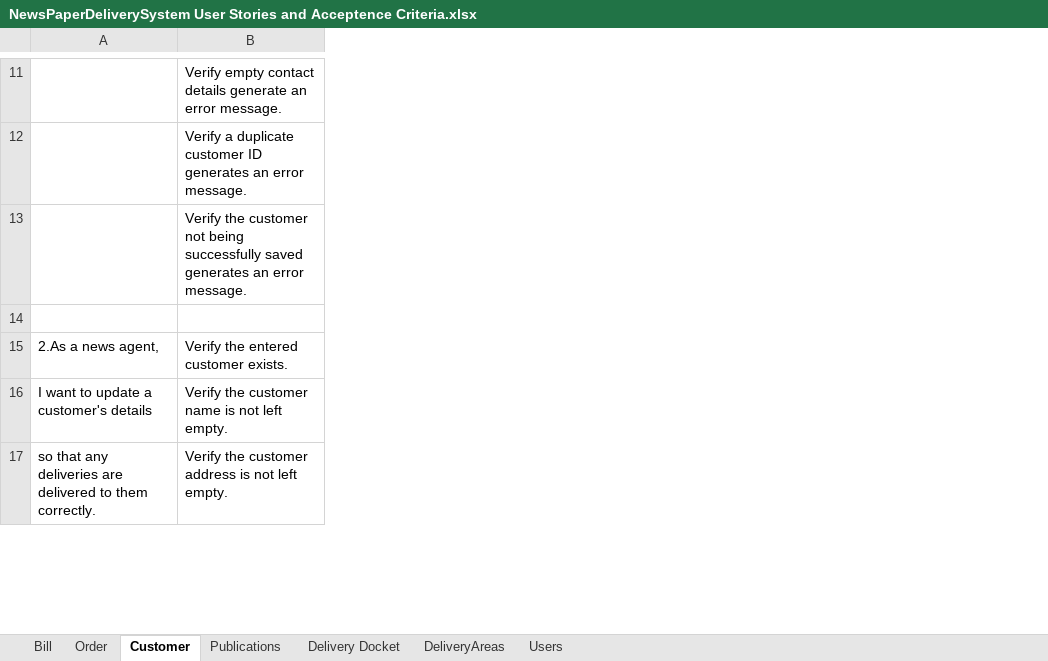
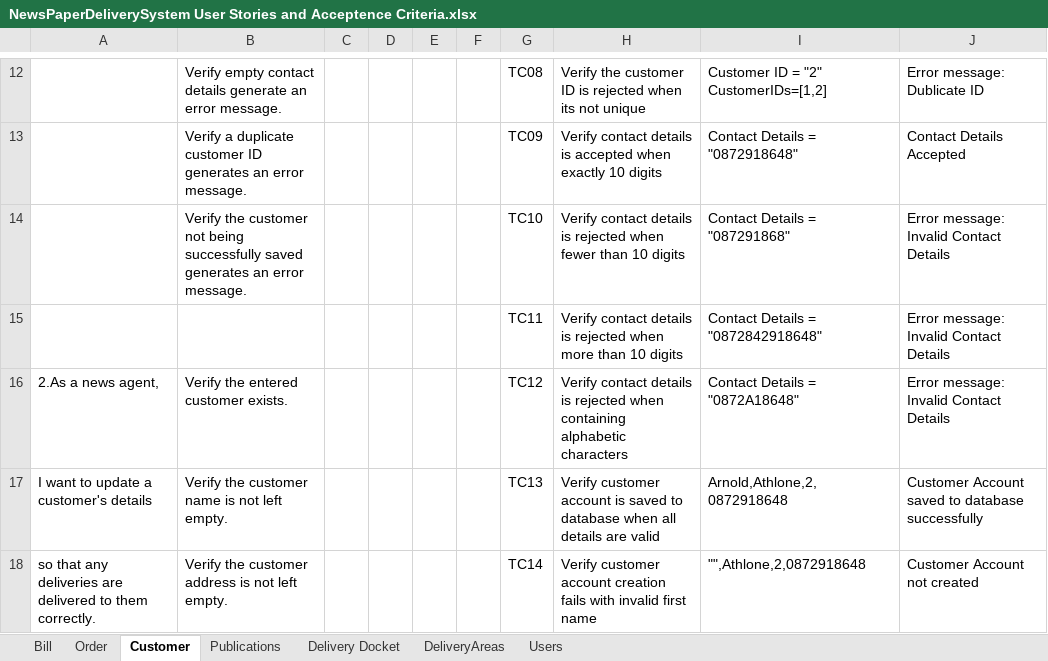
Before and after one commit to NandorDoboIe/NewspaperDeliverySystem, an Excel workbook: user stories/NewsPaperDeliverySystem User Stories and Acceptence Criteria.xlsx, sheet Customer, drawn as a sheet; only a part is shown, gaps mark what is left out; values as stored, in another font and other column widths than the file's, no borders; addresses are those after the commit; the diff covers the shown part only; the diff names each change by its address in the sheet, - before the commit and + after, or states it on an @@ line.

Commit message:
Update NewsPaperDeliverySystem User Stories and Acceptence Criteria.xlsx

```diff
--- a/user stories/NewsPaperDeliverySystem User Stories and Acceptence Criteria.xlsx (sheet Customer)
+++ b/user stories/NewsPaperDeliverySystem User Stories and Acceptence Criteria.xlsx (sheet Customer)
+column C, empty
+column D, empty
+column E, empty
+column F, empty
+column G, rows 12-18: TC08 | TC09 | TC10 | TC11 | TC12 | TC13 | TC14
+column H, rows 12-18: Verify the customer ID is rejected when its not unique | Verify contact details is accepted when exactly 10 digits | Verify contact details is rejected when fewer than 10 digits | Verify contact details is rejected when more than 10 digits | Verify contact details is rejected when containing alphabetic characters | Verify customer account is saved to database when all details are valid | Verify customer account creation fails with invalid first name
+column I, rows 12-18: Customer ID = "2" CustomerIDs=[1,2] | Contact Details = "0872918648" | Contact Details = "087291868" | Contact Details = "0872842918648" | Contact Details = "0872A18648" | Arnold,Athlone,2,0872918648 | "",Athlone,2,0872918648
+column J, rows 12-18: Error message: Dublicate ID | Contact Details Accepted | Error message: Invalid Contact Details | Error message: Invalid Contact Details | Error message: Invalid Contact Details | Customer Account saved to database successfully | Customer Account not created
-row 15: (empty)
+row 15:  |  |  |  |  |  | TC11 | Verify contact details is rejected when more than 10 digits | Contact Details = "0872842918648" | Error message: Invalid Contact Details
```
Also changed, not shown: 17 added rows elsewhere in this sheet.
